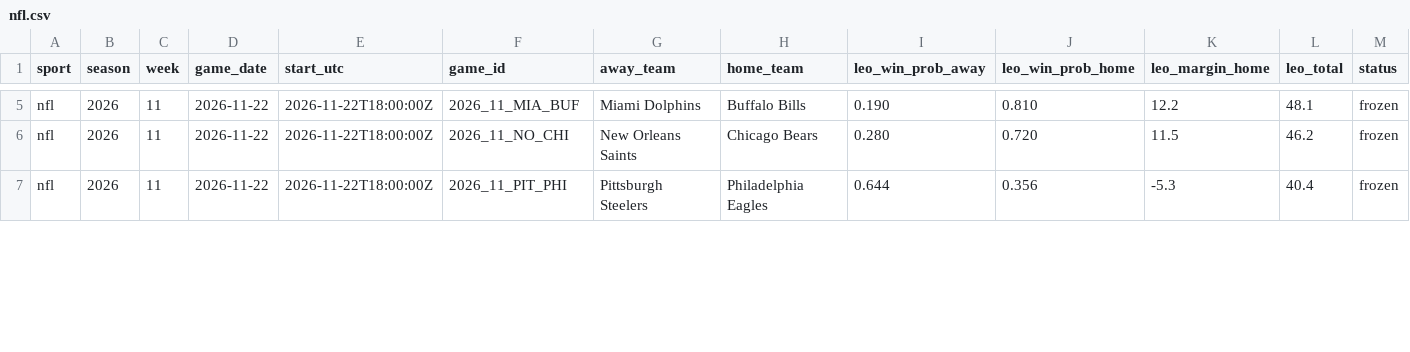
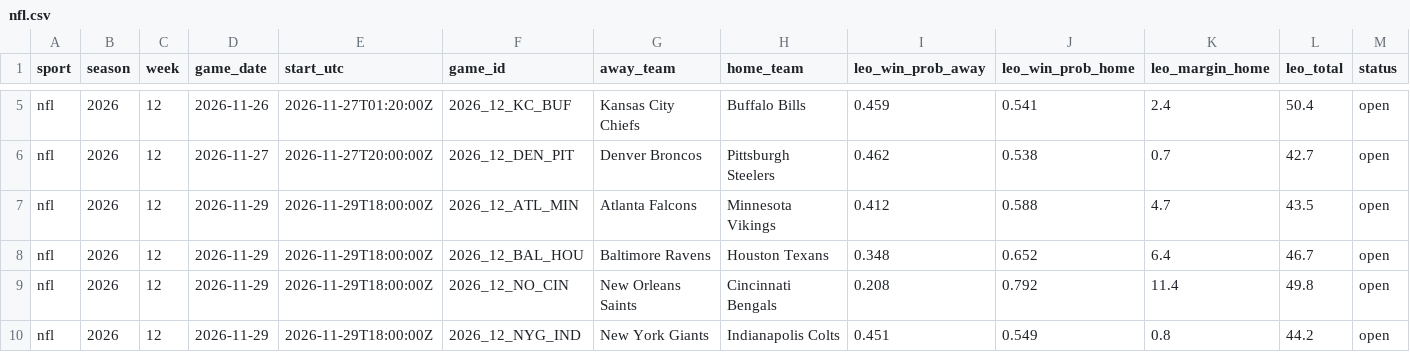
Before and after one commit to flychico/lydiaslab, a CSV file: data/predictions/nfl.csv, drawn as a sheet; only a part is shown, gaps mark what is left out; addresses are those after the commit; rows hold the shown columns only; the diff covers the shown part only; the diff names each change by its address in the sheet, - before the commit and + after, or states it on an @@ line.

```diff
--- a/data/predictions/nfl.csv
+++ b/data/predictions/nfl.csv
-C5 (week): 11
+C5 (week): 12
-D5 (game_date): 2026-11-22
+D5 (game_date): 2026-11-26
-E5 (start_utc): 2026-11-22T18:00:00Z
+E5 (start_utc): 2026-11-27T01:20:00Z
-F5 (game_id): 2026_11_MIA_BUF
+F5 (game_id): 2026_12_KC_BUF
-G5 (away_team): Miami Dolphins
+G5 (away_team): Kansas City Chiefs
-I5 (leo_win_prob_away): 0.190
+I5 (leo_win_prob_away): 0.459
-J5 (leo_win_prob_home): 0.810
+J5 (leo_win_prob_home): 0.541
-K5 (leo_margin_home): 12.2
+K5 (leo_margin_home): 2.4
-L5 (leo_total): 48.1
+L5 (leo_total): 50.4
-M5 (status): frozen
+M5 (status): open
+row 6: nfl | 2026 | 12 | 2026-11-27 | 2026-11-27T20:00:00Z | 2026_12_DEN_PIT | Denver Broncos | Pittsburgh Steelers | 0.462 | 0.538 | 0.7 | 42.7 | open
+row 7: nfl | 2026 | 12 | 2026-11-29 | 2026-11-29T18:00:00Z | 2026_12_ATL_MIN | Atlanta Falcons | Minnesota Vikings | 0.412 | 0.588 | 4.7 | 43.5 | open
+row 8: nfl | 2026 | 12 | 2026-11-29 | 2026-11-29T18:00:00Z | 2026_12_BAL_HOU | Baltimore Ravens | Houston Texans | 0.348 | 0.652 | 6.4 | 46.7 | open
-C9:C10 (week): 11
+C9:C10 (week): 12
-D9:D10 (game_date): 2026-11-22
+D9:D10 (game_date): 2026-11-29
-E9:E10 (start_utc): 2026-11-22T18:00:00Z
+E9:E10 (start_utc): 2026-11-29T18:00:00Z
-F9 (game_id): 2026_11_NO_CHI
+F9 (game_id): 2026_12_NO_CIN
-H9 (home_team): Chicago Bears
+H9 (home_team): Cincinnati Bengals
-I9 (leo_win_prob_away): 0.280
+I9 (leo_win_prob_away): 0.208
-J9 (leo_win_prob_home): 0.720
+J9 (leo_win_prob_home): 0.792
-K9 (leo_margin_home): 11.5
+K9 (leo_margin_home): 11.4
-L9 (leo_total): 46.2
+L9 (leo_total): 49.8
-M9:M10 (status): frozen
+M9:M10 (status): open
-F10 (game_id): 2026_11_PIT_PHI
+F10 (game_id): 2026_12_NYG_IND
-G10 (away_team): Pittsburgh Steelers
+G10 (away_team): New York Giants
-H10 (home_team): Philadelphia Eagles
+H10 (home_team): Indianapolis Colts
-I10 (leo_win_prob_away): 0.644
+I10 (leo_win_prob_away): 0.451
-J10 (leo_win_prob_home): 0.356
+J10 (leo_win_prob_home): 0.549
-K10 (leo_margin_home): -5.3
+K10 (leo_margin_home): 0.8
-L10 (leo_total): 40.4
+L10 (leo_total): 44.2
```
Also changed, not shown: 1 added row, 2 removed rows and 84 edited cells elsewhere in this file, data/nfl/clv-log.csv, 31 other files.
